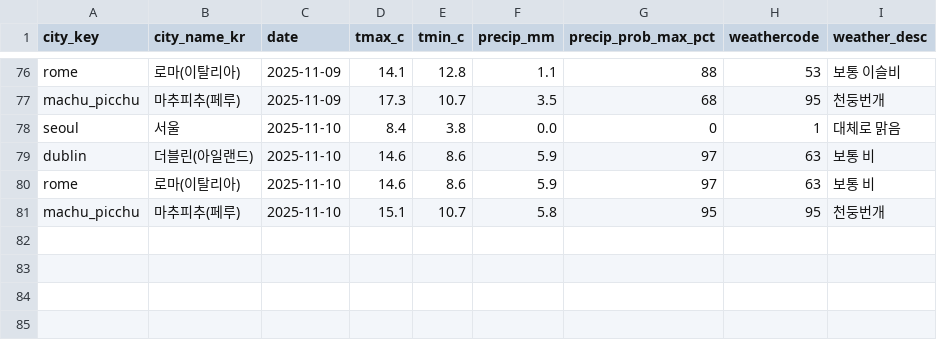
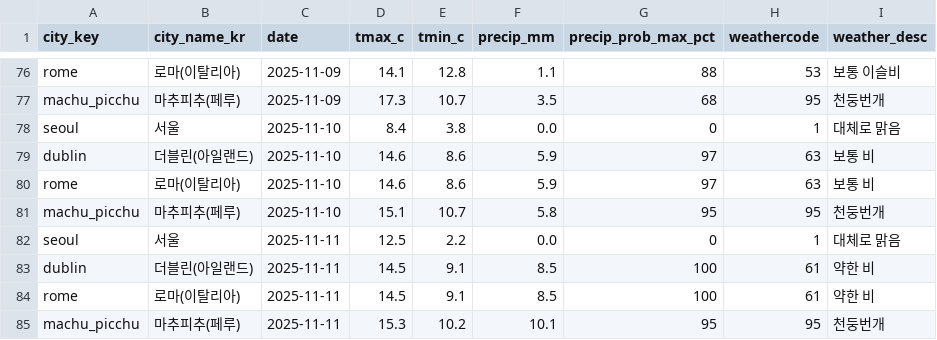
Before and after one commit to alicia-eunsil/weather-daily, a CSV file: data/daily_weather.csv, drawn as a sheet; only a part is shown, gaps mark what is left out; the diff names each change by its address in the sheet, - before the commit and + after, or states it on an @@ line.

```diff
--- a/data/daily_weather.csv
+++ b/data/daily_weather.csv
+row 82: seoul | 서울 | 2025-11-11 | 12.5 | 2.2 | 0.0 | 0 | 1 | 대체로 맑음
+row 83: dublin | 더블린(아일랜드) | 2025-11-11 | 14.5 | 9.1 | 8.5 | 100 | 61 | 약한 비
+row 84: rome | 로마(이탈리아) | 2025-11-11 | 14.5 | 9.1 | 8.5 | 100 | 61 | 약한 비
+row 85: machu_picchu | 마추피추(페루) | 2025-11-11 | 15.3 | 10.2 | 10.1 | 95 | 95 | 천둥번개
```
